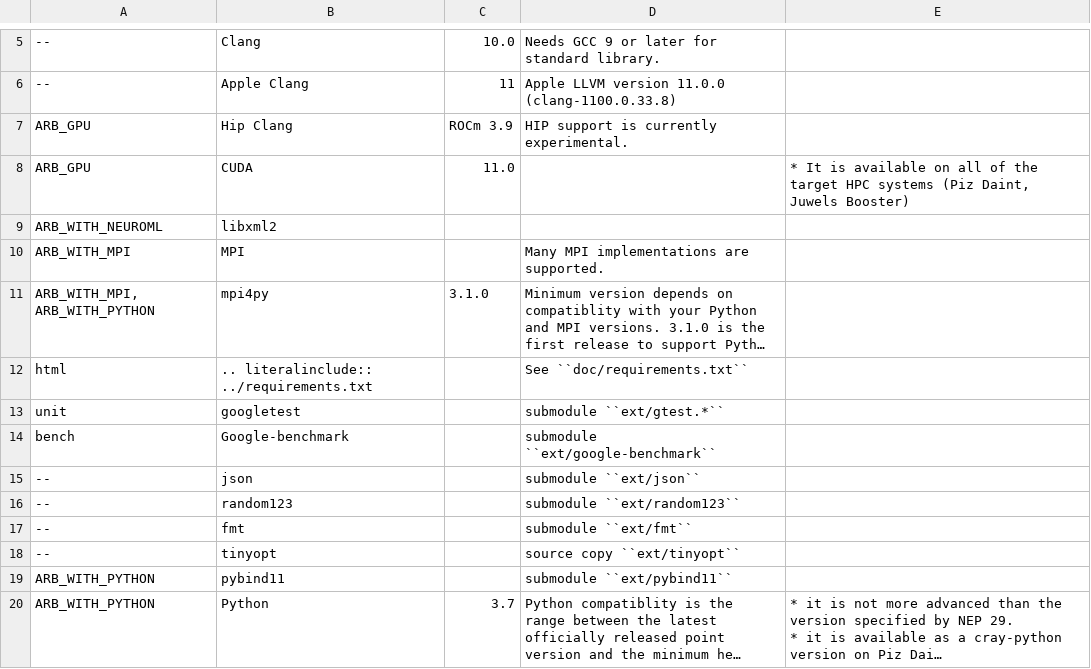
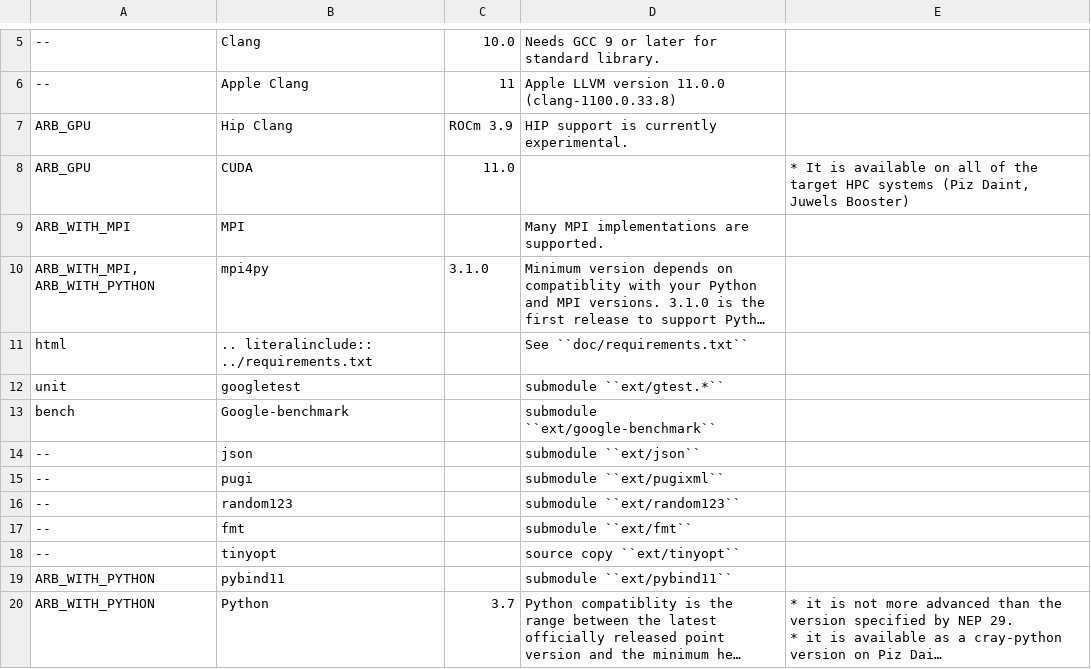
Before and after one commit to arbor-sim/arbor, a CSV file: doc/dependencies.csv, drawn as a sheet; only a part is shown, gaps mark what is left out; long unchanged cells end in …; removed rows and columns are numbered as before the commit, all else as after; the diff names each change by its address in the sheet, - before the commit and + after, or states it on an @@ line.

Commit message:
Use pugixml instead of libxml2 (#2048)
Switch XML parser to pugixml; one less runtime dependency and one less blocker to WASM via emscripten.

```diff
--- a/doc/dependencies.csv
+++ b/doc/dependencies.csv
-row 9: ARB_WITH_NEUROML | libxml2
+row 15: -- | pugi |  | submodule ``ext/pugixml``
```
Also changed, not shown: 31 other files.
